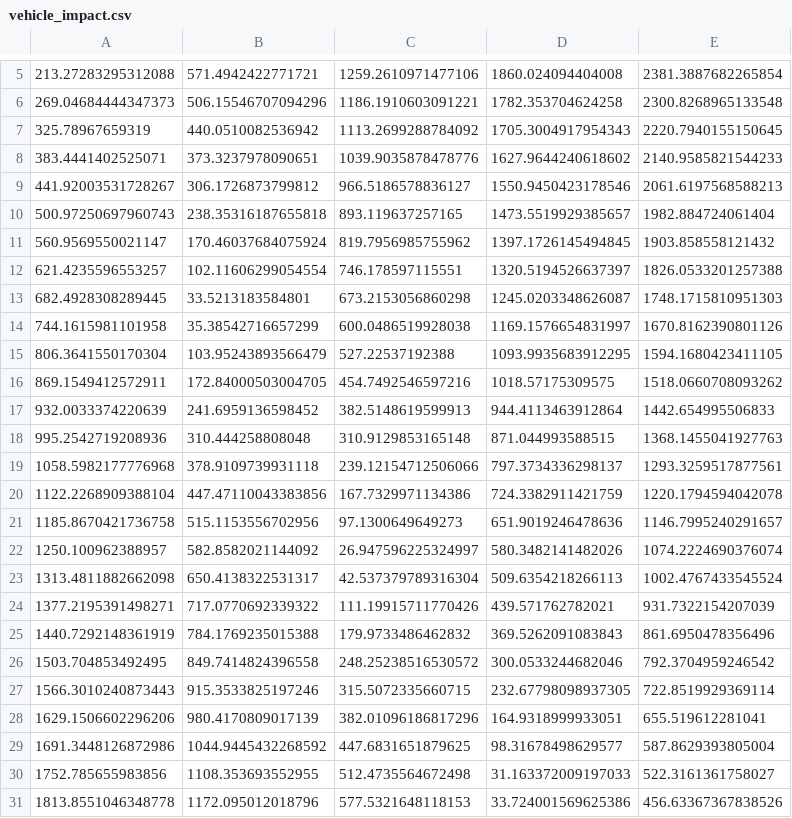
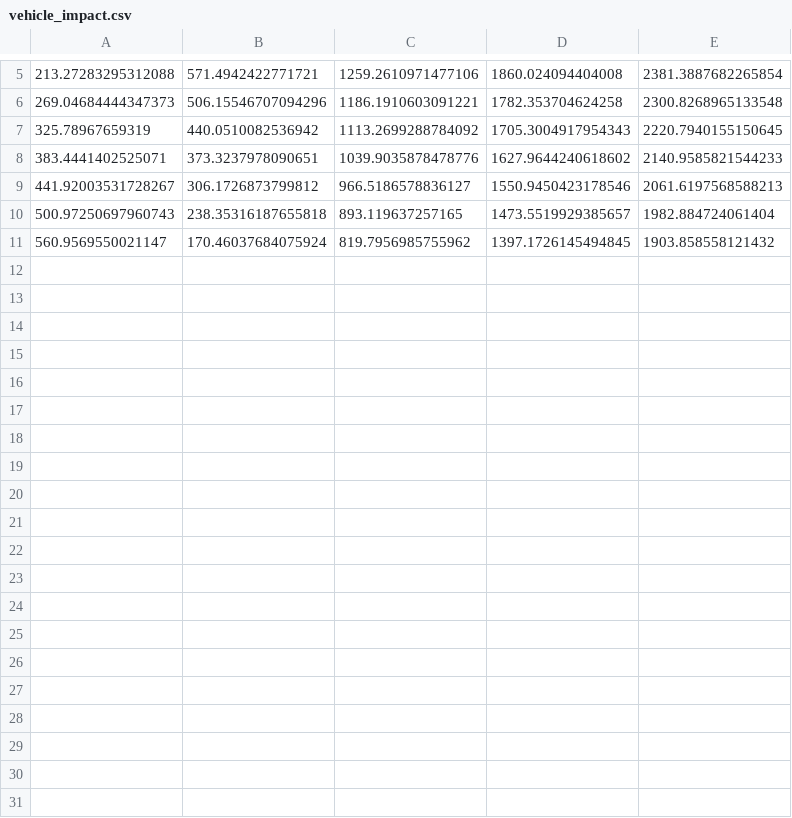
Before and after one commit to StrathSEDS-on-GitHub/Mach24, a CSV file: Mechanical/RocketPy/vehicle_impact.csv, drawn as a sheet; only a part is shown, gaps mark what is left out; the diff names each change by its address in the sheet, - before the commit and + after, or states it on an @@ line.

```diff
--- a/Mechanical/RocketPy/vehicle_impact.csv
+++ b/Mechanical/RocketPy/vehicle_impact.csv
-row 12: 621.4235596553257 | 102.11606299054554 | 746.178597115551 | 1320.5194526637397 | 1826.0533201257388
-row 13: 682.4928308289445 | 33.5213183584801 | 673.2153056860298 | 1245.0203348626087 | 1748.1715810951303
-row 14: 744.1615981101958 | 35.38542716657299 | 600.0486519928038 | 1169.1576654831997 | 1670.8162390801126
-row 15: 806.3641550170304 | 103.95243893566479 | 527.22537192388 | 1093.9935683912295 | 1594.1680423411105
-row 16: 869.1549412572911 | 172.84000503004705 | 454.7492546597216 | 1018.57175309575 | 1518.0660708093262
-row 17: 932.0033374220639 | 241.6959136598452 | 382.5148619599913 | 944.4113463912864 | 1442.654995506833
-row 18: 995.2542719208936 | 310.444258808048 | 310.9129853165148 | 871.044993588515 | 1368.1455041927763
-row 19: 1058.5982177776968 | 378.9109739931118 | 239.12154712506066 | 797.3734336298137 | 1293.3259517877561
-row 20: 1122.2268909388104 | 447.47110043383856 | 167.7329971134386 | 724.3382911421759 | 1220.1794594042078
-row 21: 1185.8670421736758 | 515.1153556702956 | 97.1300649649273 | 651.9019246478636 | 1146.7995240291657
-row 22: 1250.100962388957 | 582.8582021144092 | 26.947596225324997 | 580.3482141482026 | 1074.2224690376074
-row 23: 1313.4811882662098 | 650.4138322531317 | 42.537379789316304 | 509.6354218266113 | 1002.4767433545524
-row 24: 1377.2195391498271 | 717.0770692339322 | 111.19915711770426 | 439.571762782021 | 931.7322154207039
-row 25: 1440.7292148361919 | 784.1769235015388 | 179.9733486462832 | 369.5262091083843 | 861.6950478356496
-row 26: 1503.704853492495 | 849.7414824396558 | 248.25238516530572 | 300.0533244682046 | 792.3704959246542
-row 27: 1566.3010240873443 | 915.3533825197246 | 315.5072335660715 | 232.67798098937305 | 722.8519929369114
-row 28: 1629.1506602296206 | 980.4170809017139 | 382.01096186817296 | 164.9318999933051 | 655.519612281041
-row 29: 1691.3448126872986 | 1044.9445432268592 | 447.6831651879625 | 98.31678498629577 | 587.8629393805004
-row 30: 1752.785655983856 | 1108.353693552955 | 512.4735564672498 | 31.163372009197033 | 522.3161361758027
-row 31: 1813.8551046348778 | 1172.095012018796 | 577.5321648118153 | 33.724001569625386 | 456.63367367838526
```
Also changed, not shown: Mechanical/RocketPy/payload_impact.csv, 3 other files.
